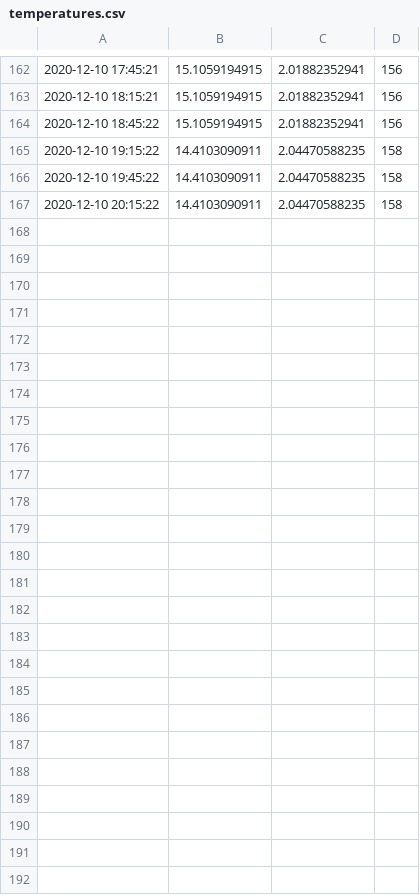
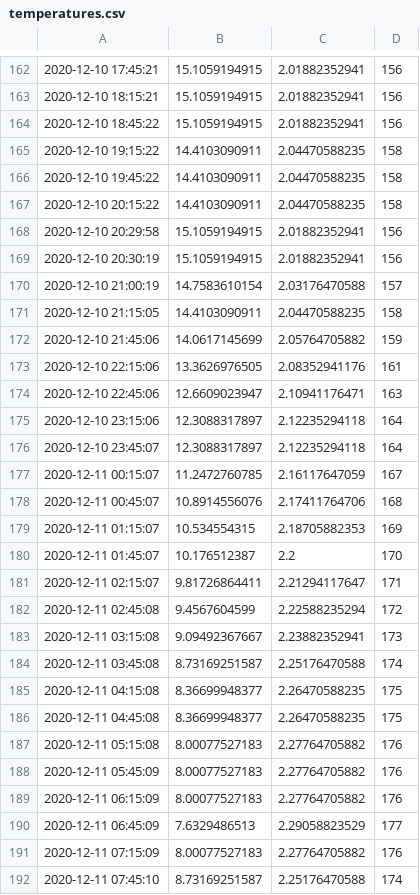
Before and after one commit to aguilaraul/RasPi, a CSV file: graph/temperatures.csv, drawn as a sheet; only a part is shown, gaps mark what is left out.

Commit message:
Update temperatures.csv

```diff
--- a/graph/temperatures.csv
+++ b/graph/temperatures.csv
@@ -167 +167,26 @@
 2020-12-10 20:15:22, 14.4103090911, 2.04470588235, 158
+2020-12-10 20:29:58, 15.1059194915, 2.01882352941, 156
+2020-12-10 20:30:19, 15.1059194915, 2.01882352941, 156
+2020-12-10 21:00:19, 14.7583610154, 2.03176470588, 157
+2020-12-10 21:15:05, 14.4103090911, 2.04470588235, 158
+2020-12-10 21:45:06, 14.0617145699, 2.05764705882, 159
+2020-12-10 22:15:06, 13.3626976505, 2.08352941176, 161
+2020-12-10 22:45:06, 12.6609023947, 2.10941176471, 163
+2020-12-10 23:15:06, 12.3088317897, 2.12235294118, 164
+2020-12-10 23:45:07, 12.3088317897, 2.12235294118, 164
+2020-12-11 00:15:07, 11.2472760785, 2.16117647059, 167
+2020-12-11 00:45:07, 10.8914556076, 2.17411764706, 168
+2020-12-11 01:15:07, 10.534554315, 2.18705882353, 169
+2020-12-11 01:45:07, 10.176512387, 2.2, 170
+2020-12-11 02:15:07, 9.81726864411, 2.21294117647, 171
+2020-12-11 02:45:08, 9.4567604599, 2.22588235294, 172
+2020-12-11 03:15:08, 9.09492367667, 2.23882352941, 173
+2020-12-11 03:45:08, 8.73169251587, 2.25176470588, 174
+2020-12-11 04:15:08, 8.36699948377, 2.26470588235, 175
+2020-12-11 04:45:08, 8.36699948377, 2.26470588235, 175
+2020-12-11 05:15:08, 8.00077527183, 2.27764705882, 176
+2020-12-11 05:45:09, 8.00077527183, 2.27764705882, 176
+2020-12-11 06:15:09, 8.00077527183, 2.27764705882, 176
+2020-12-11 06:45:09, 7.6329486513, 2.29058823529, 177
+2020-12-11 07:15:09, 8.00077527183, 2.27764705882, 176
+2020-12-11 07:45:10, 8.73169251587, 2.25176470588, 174
```
